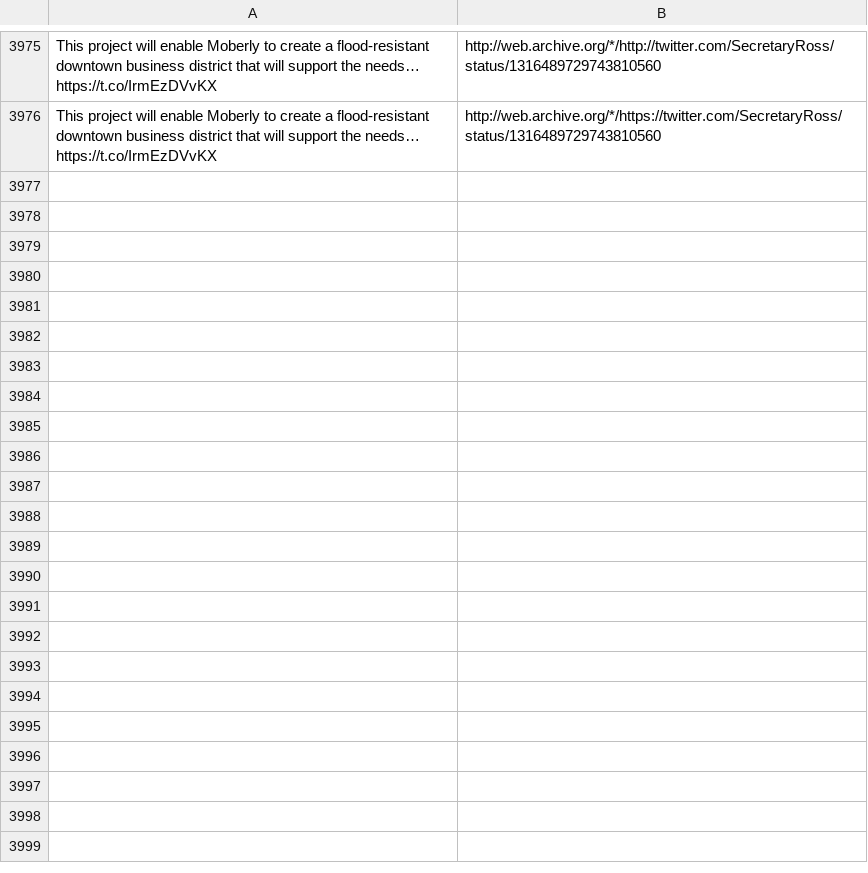
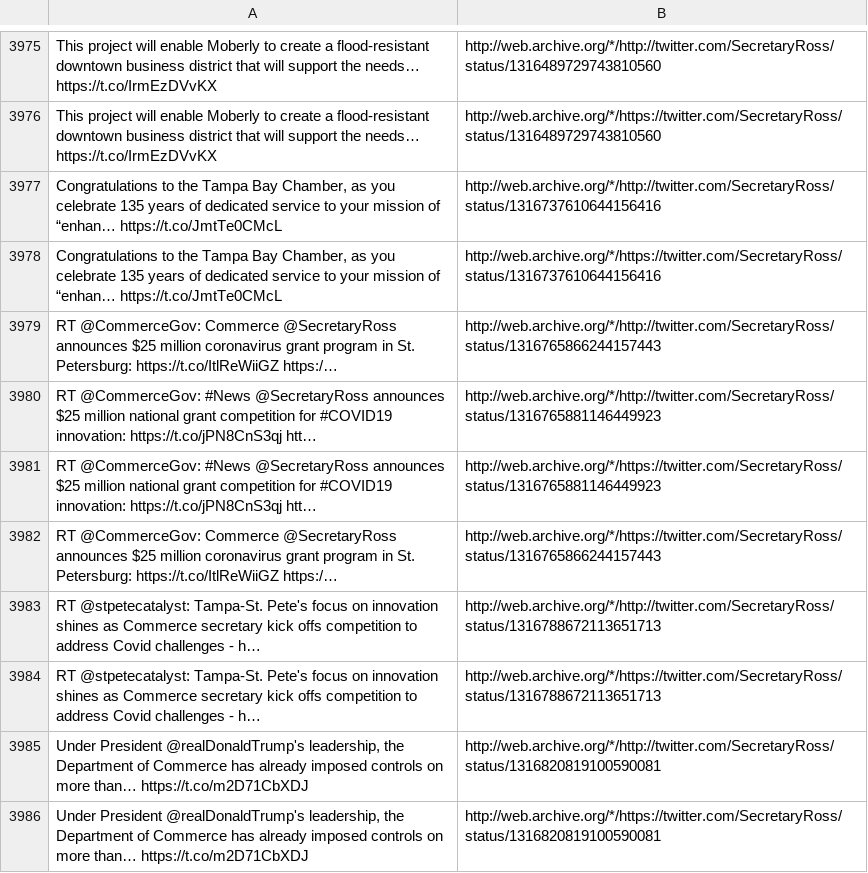
Before and after one commit to patrick-brian-mooney/archive-junta, a CSV file: data/archive_SecretaryRoss.csv, drawn as a sheet; only a part is shown, gaps mark what is left out; the diff names each change by its address in the sheet, - before the commit and + after, or states it on an @@ line.

```diff
--- a/data/archive_SecretaryRoss.csv
+++ b/data/archive_SecretaryRoss.csv
+row 3977: Congratulations to the Tampa Bay Chamber, as you celebrate 135 years of dedicated service to your mission of “enhan… https://t.co/JmtTe0CMcL | http://web.archive.org/*/http://twitter.com/SecretaryRoss/status/1316737610644156416
+row 3978: Congratulations to the Tampa Bay Chamber, as you celebrate 135 years of dedicated service to your mission of “enhan… https://t.co/JmtTe0CMcL | http://web.archive.org/*/https://twitter.com/SecretaryRoss/status/1316737610644156416
+row 3979: RT @CommerceGov: Commerce @SecretaryRoss announces $25 million coronavirus grant program in St. Petersburg: https://t.co/ItlReWiiGZ https:/… | http://web.archive.org/*/http://twitter.com/SecretaryRoss/status/1316765866244157443
+row 3980: RT @CommerceGov: #News @SecretaryRoss announces $25 million national grant competition for #COVID19 innovation: https://t.co/jPN8CnS3qj htt… | http://web.archive.org/*/http://twitter.com/SecretaryRoss/status/1316765881146449923
+row 3981: RT @CommerceGov: #News @SecretaryRoss announces $25 million national grant competition for #COVID19 innovation: https://t.co/jPN8CnS3qj htt… | http://web.archive.org/*/https://twitter.com/SecretaryRoss/status/1316765881146449923
+row 3982: RT @CommerceGov: Commerce @SecretaryRoss announces $25 million coronavirus grant program in St. Petersburg: https://t.co/ItlReWiiGZ https:/… | http://web.archive.org/*/https://twitter.com/SecretaryRoss/status/1316765866244157443
+row 3983: RT @stpetecatalyst: Tampa-St. Pete's focus on innovation shines as Commerce secretary kick offs competition to address Covid challenges - h… | http://web.archive.org/*/http://twitter.com/SecretaryRoss/status/1316788672113651713
+row 3984: RT @stpetecatalyst: Tampa-St. Pete's focus on innovation shines as Commerce secretary kick offs competition to address Covid challenges - h… | http://web.archive.org/*/https://twitter.com/SecretaryRoss/status/1316788672113651713
+row 3985: Under President @realDonaldTrump's leadership, the Department of Commerce has already imposed controls on more than… https://t.co/m2D71CbXDJ | http://web.archive.org/*/http://twitter.com/SecretaryRoss/status/1316820819100590081
+row 3986: Under President @realDonaldTrump's leadership, the Department of Commerce has already imposed controls on more than… https://t.co/m2D71CbXDJ | http://web.archive.org/*/https://twitter.com/SecretaryRoss/status/1316820819100590081
```
Also changed, not shown: data/archive_BetsyDeVosED.csv, data/archive_FLOTUS.csv, 14 other files.
